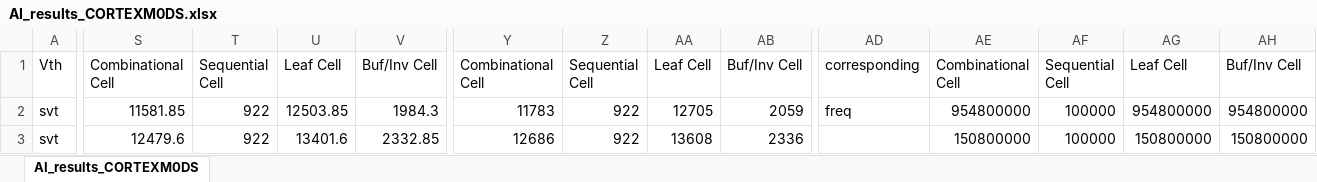
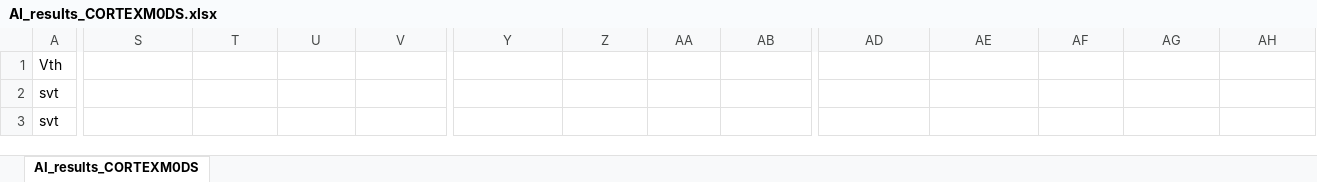
Before and after one commit to Sze-Huang/Data, an Excel workbook: benchmark_commercial/synthesis/AI_results_CORTEXM0DS.xlsx, sheet AI_results_CORTEXM0DS, drawn as a sheet; only a part is shown, gaps mark what is left out; values as stored, in another font and other column widths than the file's, no borders; the diff covers the shown part only; the diff names each change by its address in the sheet, - before the commit and + after, or states it on an @@ line.

```diff
--- a/benchmark_commercial/synthesis/AI_results_CORTEXM0DS.xlsx (sheet AI_results_CORTEXM0DS)
+++ b/benchmark_commercial/synthesis/AI_results_CORTEXM0DS.xlsx (sheet AI_results_CORTEXM0DS)
-S1: Combinational Cell
+S1: (empty)
-T1: Sequential Cell
+T1: (empty)
-U1: Leaf Cell
+U1: (empty)
-V1: Buf/Inv Cell
+V1: (empty)
-Y1: Combinational Cell
+Y1: (empty)
-Z1: Sequential Cell
+Z1: (empty)
-AA1: Leaf Cell
+AA1: (empty)
-AB1: Buf/Inv Cell
+AB1: (empty)
-AD1: corresponding
+AD1: (empty)
-AE1: Combinational Cell
+AE1: (empty)
-AF1: Sequential Cell
+AF1: (empty)
-AG1: Leaf Cell
+AG1: (empty)
-AH1: Buf/Inv Cell
+AH1: (empty)
-S2: 11581.85
+S2: (empty)
-T2:T3: 922
+T2:T3: (empty)
-U2: 12503.85
+U2: (empty)
-V2: 1984.3
+V2: (empty)
-Y2: 11783
+Y2: (empty)
-Z2:Z3: 922
+Z2:Z3: (empty)
-AA2: 12705
+AA2: (empty)
-AB2: 2059
+AB2: (empty)
-AD2: freq
+AD2: (empty)
-AE2: 954800000
+AE2: (empty)
-AF2:AF3: 100000
+AF2:AF3: (empty)
-AG2: 954800000
+AG2: (empty)
-AH2: 954800000
+AH2: (empty)
-S3: 12479.6
+S3: (empty)
-U3: 13401.6
+U3: (empty)
-V3: 2332.85
+V3: (empty)
-Y3: 12686
+Y3: (empty)
-AA3: 13608
+AA3: (empty)
-AB3: 2336
+AB3: (empty)
-AE3: 150800000
+AE3: (empty)
-AG3: 150800000
+AG3: (empty)
-AH3: 150800000
+AH3: (empty)
```
Also changed, not shown: 189 edited cells elsewhere in this sheet, benchmark_commercial/synthesis/AI_results_aes_128.xlsx, benchmark_commercial/synthesis/AI_results_jpeg_top.xlsx, 8 other files.
